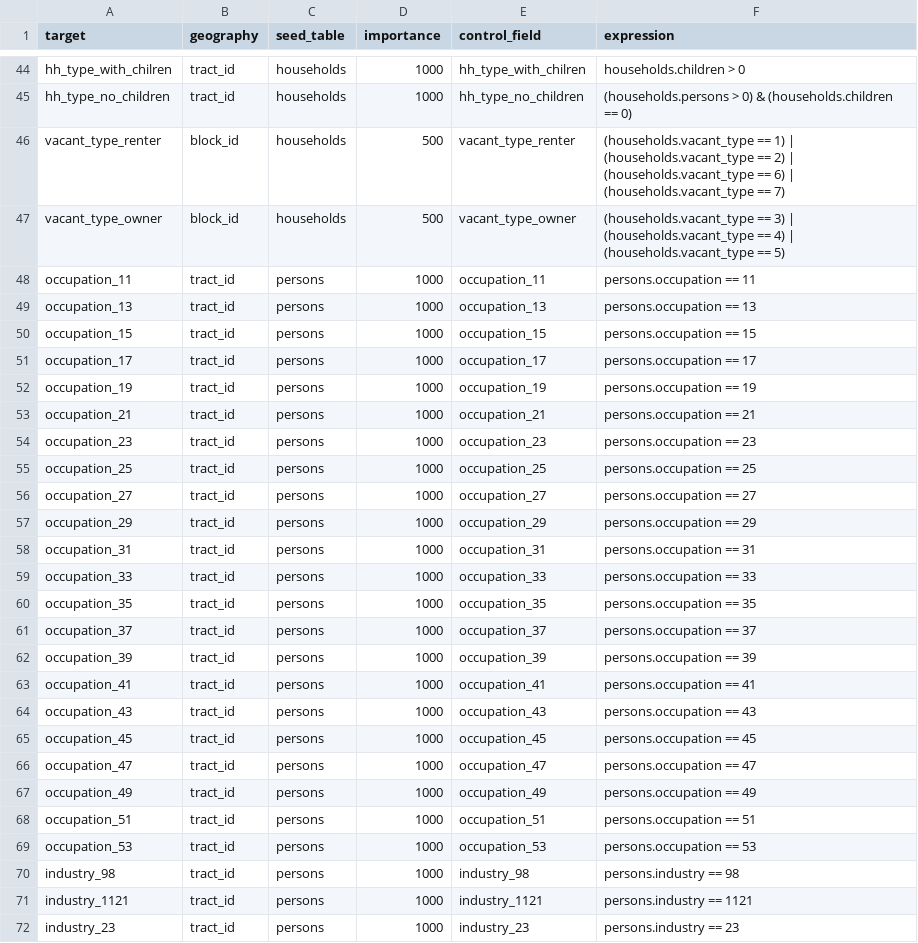
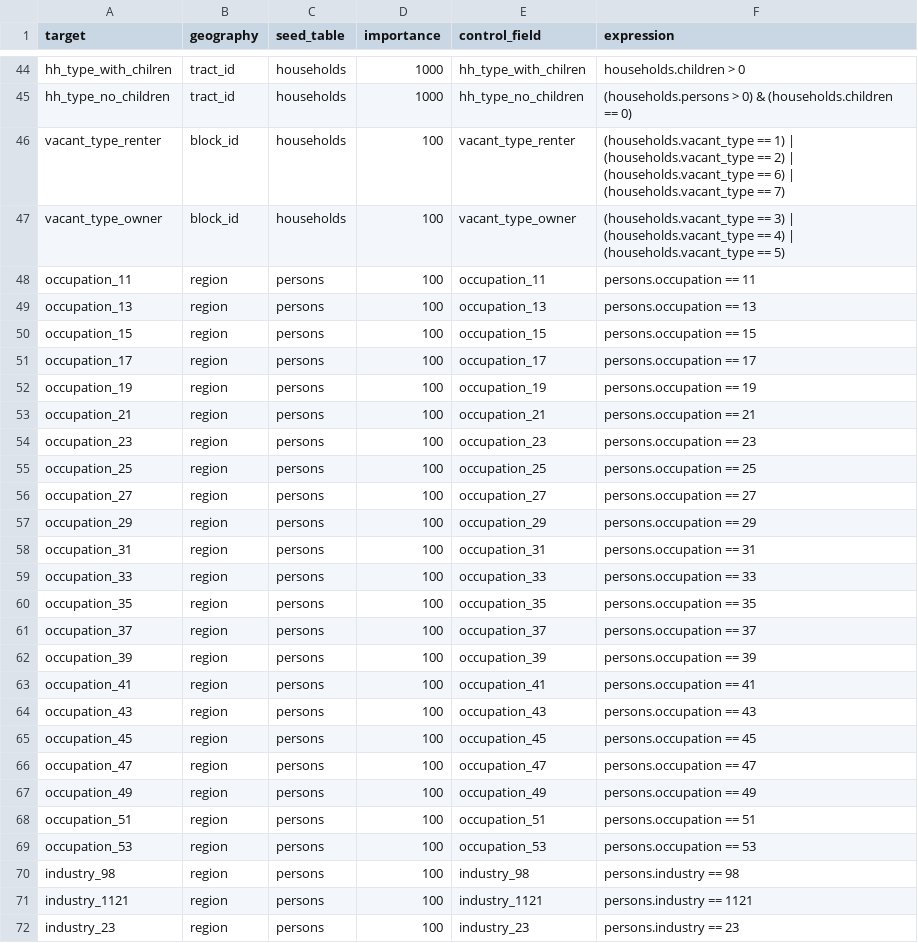
Before and after one commit to psrc/mazpop, a CSV file: projects/example_project/popsim_history_year/configs/controls.csv, drawn as a sheet; only a part is shown, gaps mark what is left out; the diff covers the shown part only.

```diff
--- a/projects/example_project/popsim_history_year/configs/controls.csv
+++ b/projects/example_project/popsim_history_year/configs/controls.csv
@@ -45,28 +45,28 @@ hh_type_with_chilren,tract_id,households,1000,hh_type_with_chilren,households.ch
 hh_type_no_children,tract_id,households,1000,hh_type_no_children,(households.persons > 0) & (households.children == 0)
-vacant_type_renter,block_id,households,500,vacant_type_renter,(households.vacant_type == 1) | (households.vacant_type == 2) | (households.vacant_type == 6) | (households.vacant_type == 7)
-vacant_type_owner,block_id,households,500,vacant_type_owner,(households.vacant_type == 3) | (households.vacant_type == 4) | (households.vacant_type == 5)
-occupation_11,tract_id,persons,1000,occupation_11,persons.occupation == 11
-occupation_13,tract_id,persons,1000,occupation_13,persons.occupation == 13
-occupation_15,tract_id,persons,1000,occupation_15,persons.occupation == 15
-occupation_17,tract_id,persons,1000,occupation_17,persons.occupation == 17
-occupation_19,tract_id,persons,1000,occupation_19,persons.occupation == 19
-occupation_21,tract_id,persons,1000,occupation_21,persons.occupation == 21
-occupation_23,tract_id,persons,1000,occupation_23,persons.occupation == 23
-occupation_25,tract_id,persons,1000,occupation_25,persons.occupation == 25
-occupation_27,tract_id,persons,1000,occupation_27,persons.occupation == 27
-occupation_29,tract_id,persons,1000,occupation_29,persons.occupation == 29
-occupation_31,tract_id,persons,1000,occupation_31,persons.occupation == 31
-occupation_33,tract_id,persons,1000,occupation_33,persons.occupation == 33
-occupation_35,tract_id,persons,1000,occupation_35,persons.occupation == 35
-occupation_37,tract_id,persons,1000,occupation_37,persons.occupation == 37
-occupation_39,tract_id,persons,1000,occupation_39,persons.occupation == 39
-occupation_41,tract_id,persons,1000,occupation_41,persons.occupation == 41
-occupation_43,tract_id,persons,1000,occupation_43,persons.occupation == 43
-occupation_45,tract_id,persons,1000,occupation_45,persons.occupation == 45
-occupation_47,tract_id,persons,1000,occupation_47,persons.occupation == 47
-occupation_49,tract_id,persons,1000,occupation_49,persons.occupation == 49
-occupation_51,tract_id,persons,1000,occupation_51,persons.occupation == 51
-occupation_53,tract_id,persons,1000,occupation_53,persons.occupation == 53
-industry_98,tract_id,persons,1000,industry_98,persons.industry == 98
-industry_1121,tract_id,persons,1000,industry_1121,persons.industry == 1121
-industry_23,tract_id,persons,1000,industry_23,persons.industry == 23
+vacant_type_renter,block_id,households,100,vacant_type_renter,(households.vacant_type == 1) | (households.vacant_type == 2) | (households.vacant_type == 6) | (households.vacant_type == 7)
+vacant_type_owner,block_id,households,100,vacant_type_owner,(households.vacant_type == 3) | (households.vacant_type == 4) | (households.vacant_type == 5)
+occupation_11,region,persons,100,occupation_11,persons.occupation == 11
+occupation_13,region,persons,100,occupation_13,persons.occupation == 13
+occupation_15,region,persons,100,occupation_15,persons.occupation == 15
+occupation_17,region,persons,100,occupation_17,persons.occupation == 17
+occupation_19,region,persons,100,occupation_19,persons.occupation == 19
+occupation_21,region,persons,100,occupation_21,persons.occupation == 21
+occupation_23,region,persons,100,occupation_23,persons.occupation == 23
+occupation_25,region,persons,100,occupation_25,persons.occupation == 25
+occupation_27,region,persons,100,occupation_27,persons.occupation == 27
+occupation_29,region,persons,100,occupation_29,persons.occupation == 29
+occupation_31,region,persons,100,occupation_31,persons.occupation == 31
+occupation_33,region,persons,100,occupation_33,persons.occupation == 33
+occupation_35,region,persons,100,occupation_35,persons.occupation == 35
+occupation_37,region,persons,100,occupation_37,persons.occupation == 37
+occupation_39,region,persons,100,occupation_39,persons.occupation == 39
+occupation_41,region,persons,100,occupation_41,persons.occupation == 41
+occupation_43,region,persons,100,occupation_43,persons.occupation == 43
+occupation_45,region,persons,100,occupation_45,persons.occupation == 45
+occupation_47,region,persons,100,occupation_47,persons.occupation == 47
+occupation_49,region,persons,100,occupation_49,persons.occupation == 49
+occupation_51,region,persons,100,occupation_51,persons.occupation == 51
+occupation_53,region,persons,100,occupation_53,persons.occupation == 53
+industry_98,region,persons,100,industry_98,persons.industry == 98
+industry_1121,region,persons,100,industry_1121,persons.industry == 1121
+industry_23,region,persons,100,industry_23,persons.industry == 23
```
Also changed, not shown: 22 edited cells elsewhere in this file, projects/example_project/popsim_base_year/configs/controls.csv, 4 other files.
